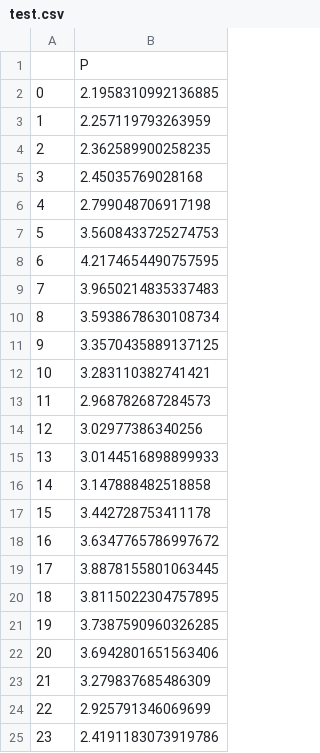
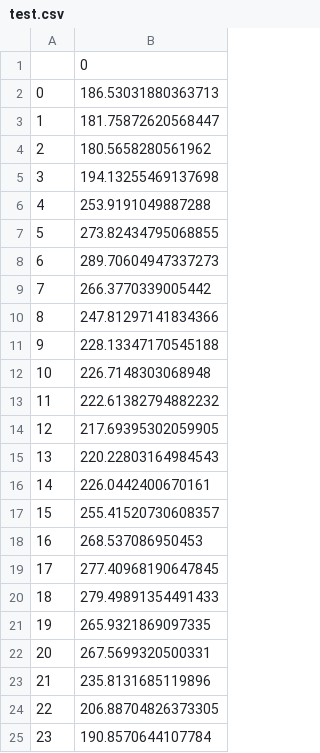
Before and after one commit to alicekjansson/CIMTimeSeriesGenerator, a CSV file: Generated_csv/test.csv, drawn as a sheet.

```diff
--- a/Generated_csv/test.csv
+++ b/Generated_csv/test.csv
@@ -1,25 +1,25 @@
-,P
-0,2.1958310992136885
-1,2.257119793263959
-2,2.362589900258235
-3,2.45035769028168
-4,2.799048706917198
-5,3.5608433725274753
-6,4.2174654490757595
-7,3.9650214835337483
-8,3.5938678630108734
-9,3.3570435889137125
-10,3.283110382741421
-11,2.968782687284573
-12,3.02977386340256
-13,3.0144516898899933
-14,3.147888482518858
-15,3.442728753411178
-16,3.6347765786997672
-17,3.8878155801063445
-18,3.8115022304757895
-19,3.7387590960326285
-20,3.6942801651563406
-21,3.279837685486309
-22,2.925791346069699
-23,2.4191183073919786
+,0
+0,186.53031880363713
+1,181.75872620568447
+2,180.5658280561962
+3,194.13255469137698
+4,253.9191049887288
+5,273.82434795068855
+6,289.70604947337273
+7,266.3770339005442
+8,247.81297141834366
+9,228.13347170545188
+10,226.7148303068948
+11,222.61382794882232
+12,217.69395302059905
+13,220.22803164984543
+14,226.0442400670161
+15,255.41520730608357
+16,268.537086950453
+17,277.40968190647845
+18,279.49891354491433
+19,265.9321869097335
+20,267.5699320500331
+21,235.8131685119896
+22,206.88704826373305
+23,190.8570644107784
```
Also changed, not shown: Typkurvor/typkurvor_direktel.csv, Typkurvor/typkurvor_industri.csv, 5 other files.
